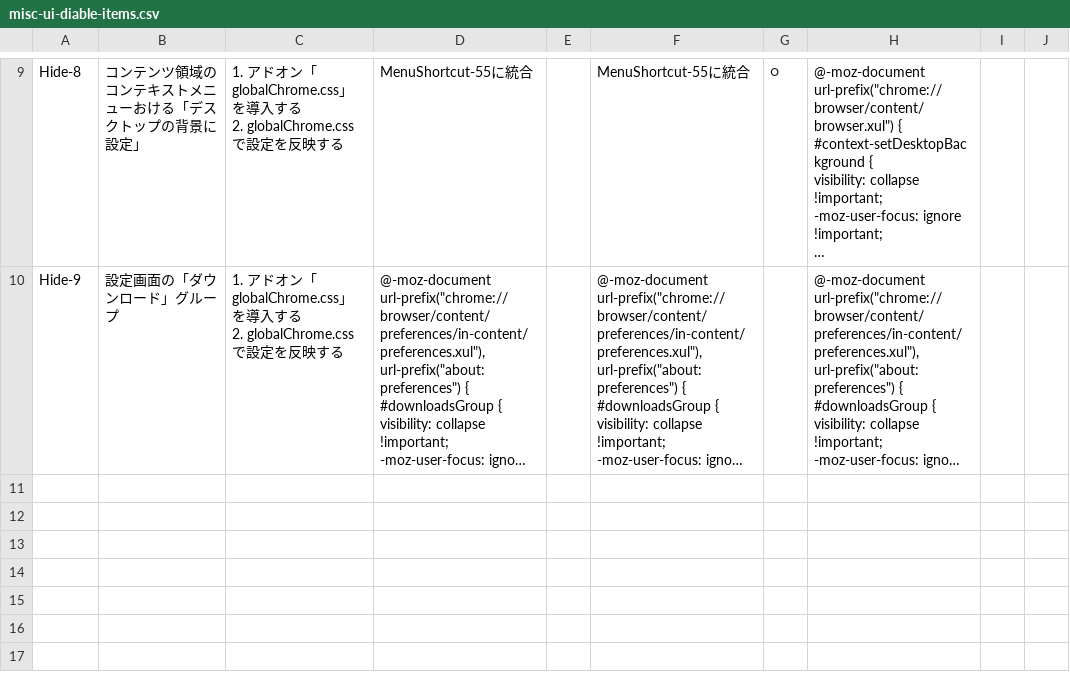
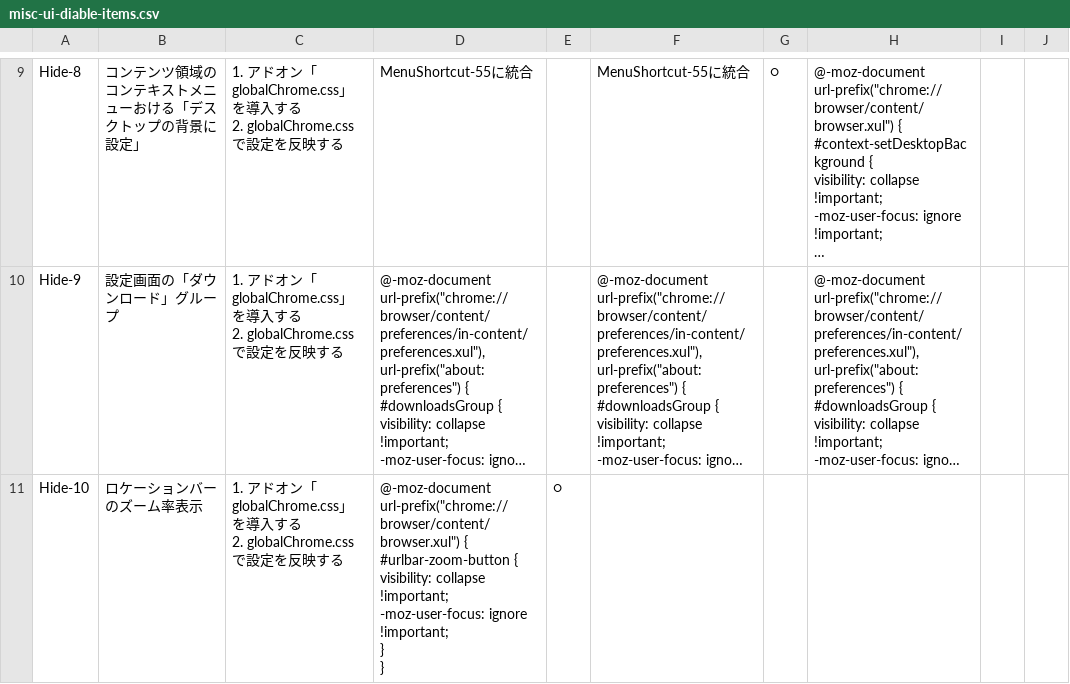
Before and after one commit to isabella232/firefox-support-common, a CSV file: configurations/misc-ui-diable-items.csv, drawn as a sheet; only a part is shown, gaps mark what is left out; long unchanged cells end in …; ↵ is a line break in a cell; the diff names each change by its address in the sheet, - before the commit and + after, or states it on an @@ line.

```diff
--- a/configurations/misc-ui-diable-items.csv
+++ b/configurations/misc-ui-diable-items.csv
+row 11: Hide-10 | ロケーションバーのズーム率表示 | 1. アドオン「globalChrome.css」を導入する ↵ 2. globalChrome.cssで設定を反映する | @-moz-document url-prefix("chrome://browser/content/browser.xul") { ↵ #urlbar-zoom-button { ↵ visibility: collapse !important; ↵ -moz-user-focus: ignore !important; ↵ } ↵ } | ○
```
Also changed, not shown: configurations/customization-items.csv, 1 other file.
